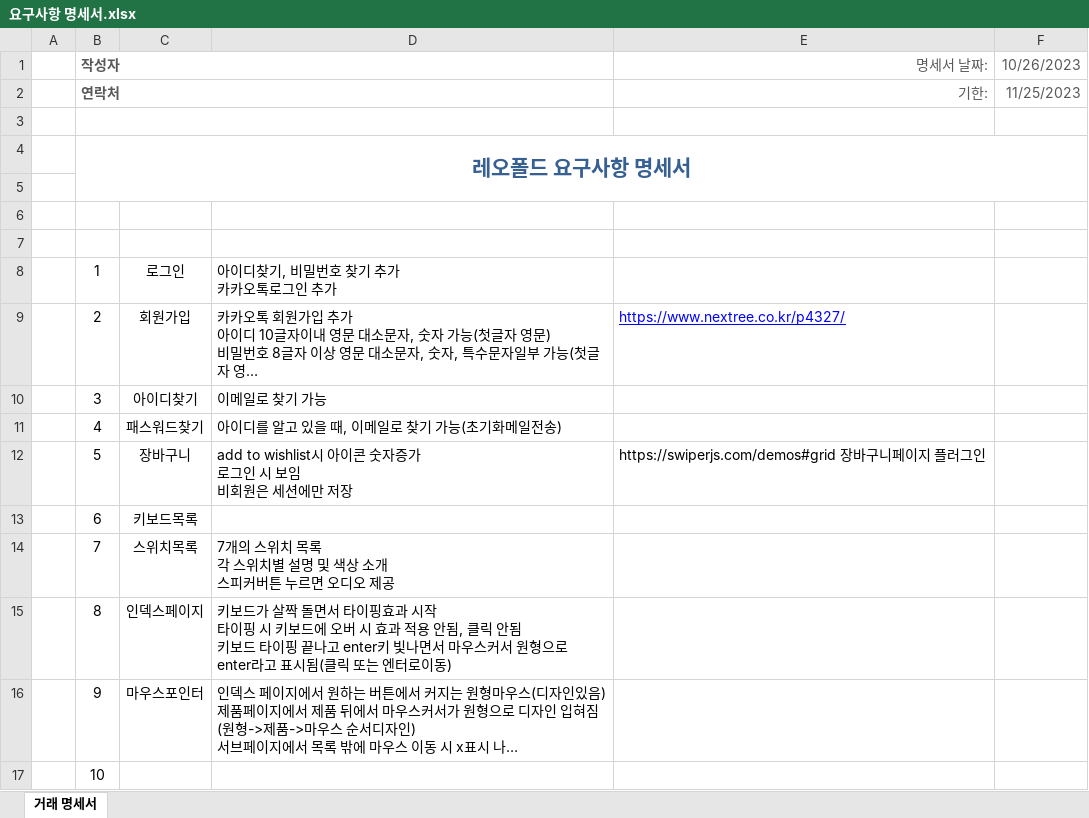
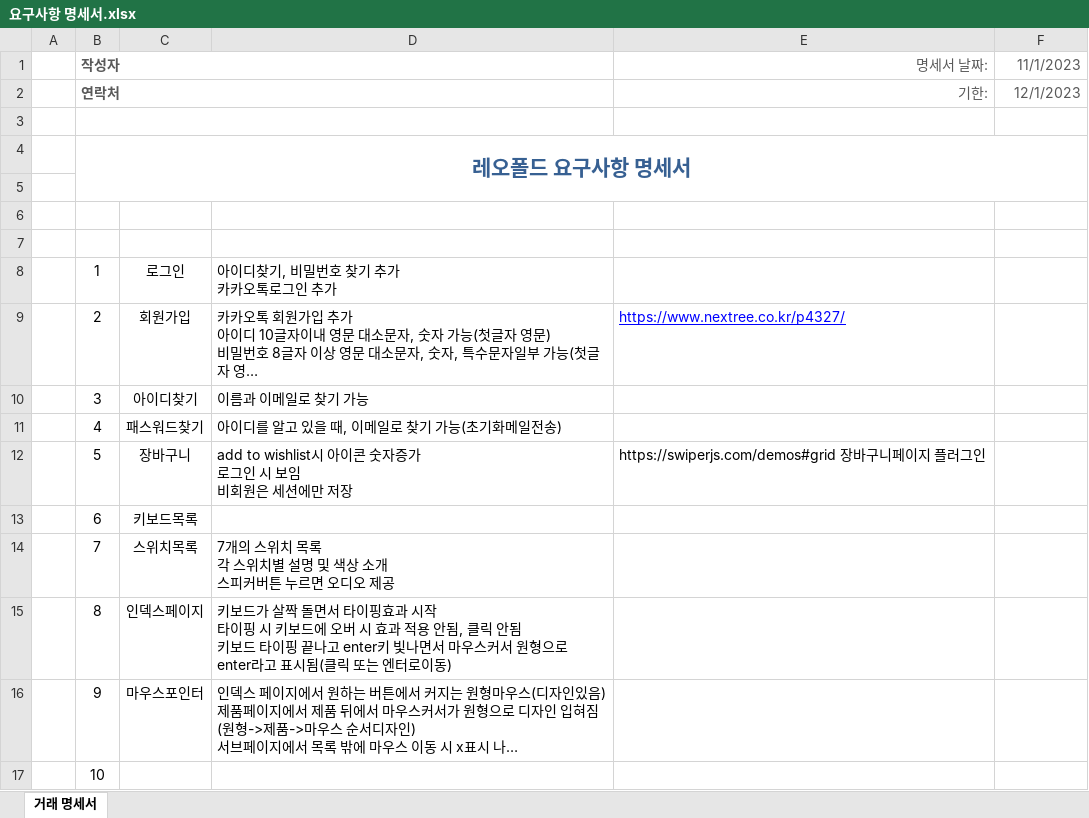
Before and after one commit to itjuh/FED-RF-2023-AJH, an Excel workbook: 800.개인프로젝트/02.SPA프로젝트/02.분석설계/요구사항 명세서.xlsx, sheet 거래 명세서, drawn as a sheet; only a part is shown; long unchanged cells end in …; values as stored, in another font and other column widths than the file's, no borders; table styles not drawn; the diff names each change by its address in the sheet, - before the commit and + after, or states it on an @@ line.

```diff
--- a/800.개인프로젝트/02.SPA프로젝트/02.분석설계/요구사항 명세서.xlsx (sheet 거래 명세서)
+++ b/800.개인프로젝트/02.SPA프로젝트/02.분석설계/요구사항 명세서.xlsx (sheet 거래 명세서)
-F1: 10/26/2023
+F1: 11/1/2023
-F2 (11/1/2023): 11/25/2023
+F2 (11/1/2023): 12/1/2023
-D10: 이메일로 찾기 가능
+D10: 이름과 이메일로 찾기 가능
```
Also changed, not shown: 35 other files.
